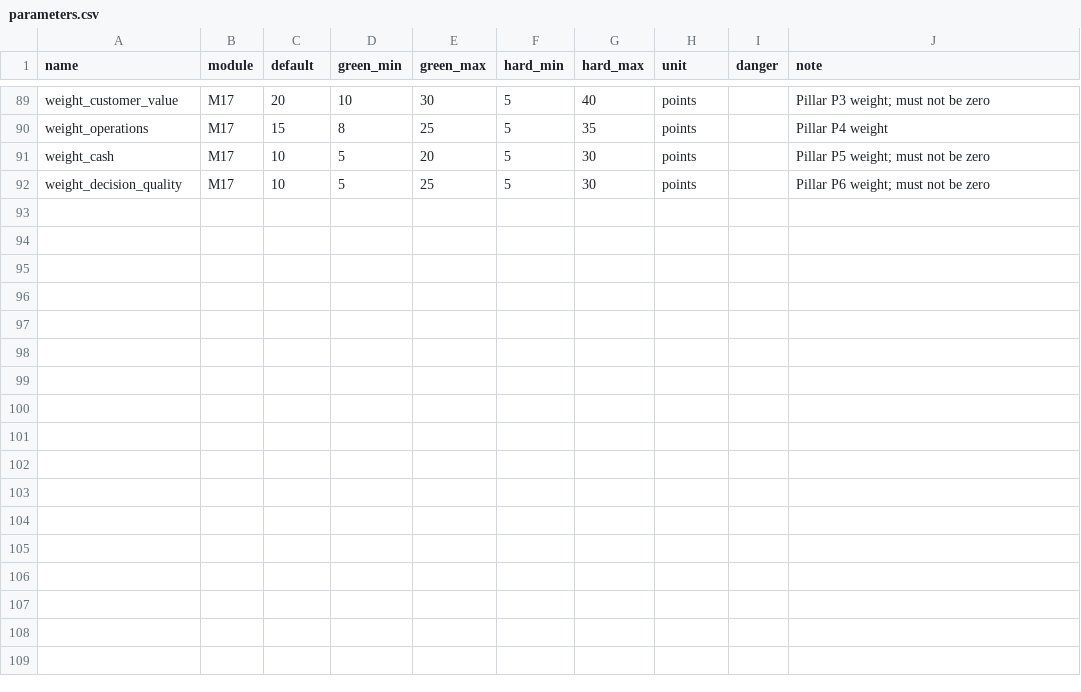
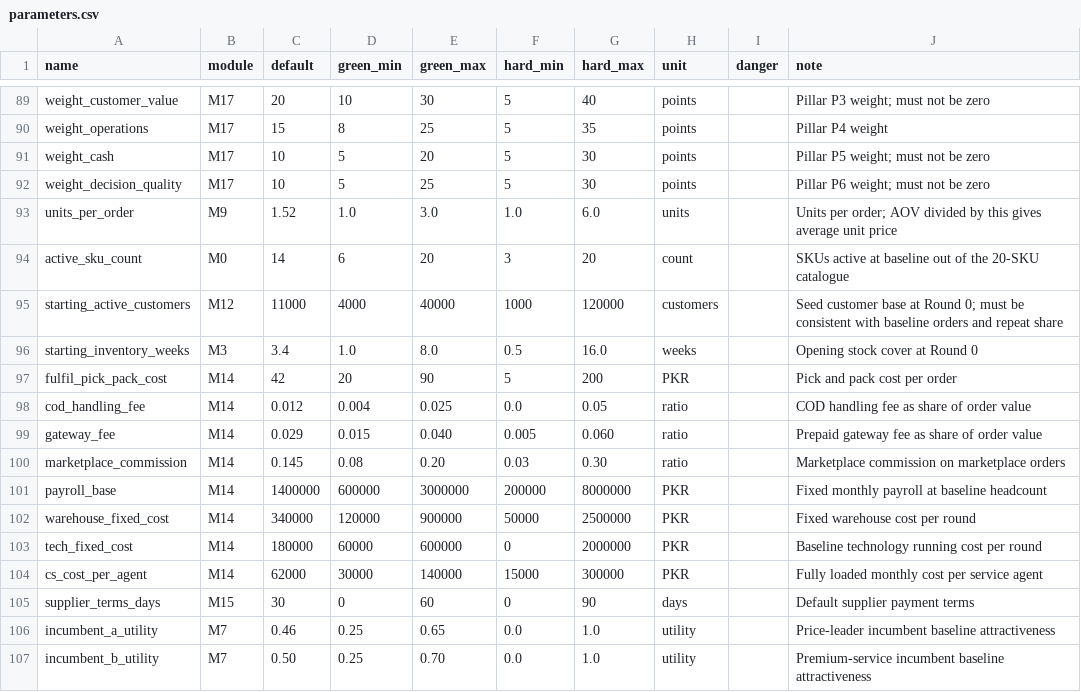
Before and after one commit to mtbashir/ecomsimulation, a CSV file: params/parameters.csv, drawn as a sheet; only a part is shown, gaps mark what is left out.

```diff
--- a/params/parameters.csv
+++ b/params/parameters.csv
@@ -92 +92,16 @@ weight_cash,M17,10,5,20,5,30,points,,Pillar P5 weight; must not be zero
 weight_decision_quality,M17,10,5,25,5,30,points,,Pillar P6 weight; must not be zero
+units_per_order,M9,1.52,1.0,3.0,1.0,6.0,units,,Units per order; AOV divided by this gives average unit price
+active_sku_count,M0,14,6,20,3,20,count,,SKUs active at baseline out of the 20-SKU catalogue
+starting_active_customers,M12,11000,4000,40000,1000,120000,customers,,Seed customer base at Round 0; must be consistent with baseline orders and repeat share
+starting_inventory_weeks,M3,3.4,1.0,8.0,0.5,16.0,weeks,,Opening stock cover at Round 0
+fulfil_pick_pack_cost,M14,42,20,90,5,200,PKR,,Pick and pack cost per order
+cod_handling_fee,M14,0.012,0.004,0.025,0.0,0.05,ratio,,COD handling fee as share of order value
+gateway_fee,M14,0.029,0.015,0.040,0.005,0.060,ratio,,Prepaid gateway fee as share of order value
+marketplace_commission,M14,0.145,0.08,0.20,0.03,0.30,ratio,,Marketplace commission on marketplace orders
+payroll_base,M14,1400000,600000,3000000,200000,8000000,PKR,,Fixed monthly payroll at baseline headcount
+warehouse_fixed_cost,M14,340000,120000,900000,50000,2500000,PKR,,Fixed warehouse cost per round
+tech_fixed_cost,M14,180000,60000,600000,0,2000000,PKR,,Baseline technology running cost per round
+cs_cost_per_agent,M14,62000,30000,140000,15000,300000,PKR,,Fully loaded monthly cost per service agent
+supplier_terms_days,M15,30,0,60,0,90,days,,Default supplier payment terms
+incumbent_a_utility,M7,0.46,0.25,0.65,0.0,1.0,utility,,Price-leader incumbent baseline attractiveness
+incumbent_b_utility,M7,0.50,0.25,0.70,0.0,1.0,utility,,Premium-service incumbent baseline attractiveness
```
Also changed, not shown: params/channels.csv, 21 other files.
